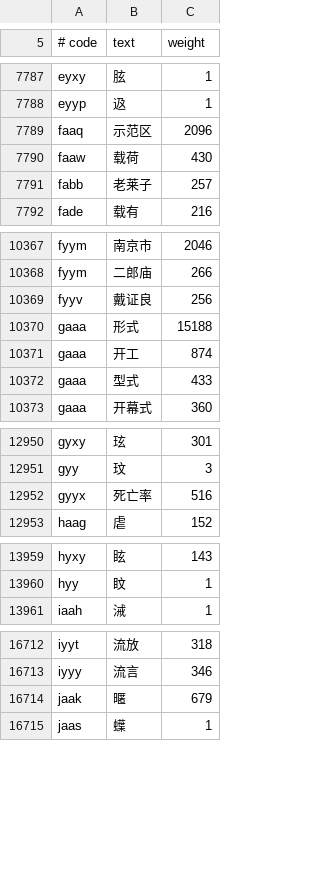
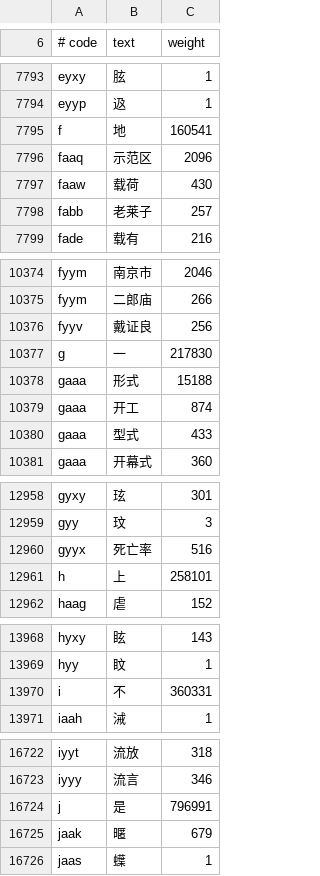
Before and after one commit to EasyIndie/EasyInputMethod, a TSV file: data/generated/wubi86-core.tsv, drawn as a sheet; only a part is shown, gaps mark what is left out; the diff covers the shown part only; the diff names each change by its address in the sheet, - before the commit and + after, or states it on an @@ line.

```diff
--- a/data/generated/wubi86-core.tsv
+++ b/data/generated/wubi86-core.tsv
+row 7795: f | 地 | 160541
+row 10377: g | 一 | 217830
+row 12961: h | 上 | 258101
+row 13970: i | 不 | 360331
+row 16724: j | 是 | 796991
```
Also changed, not shown: 21 added rows elsewhere in this file, 14 other files.
